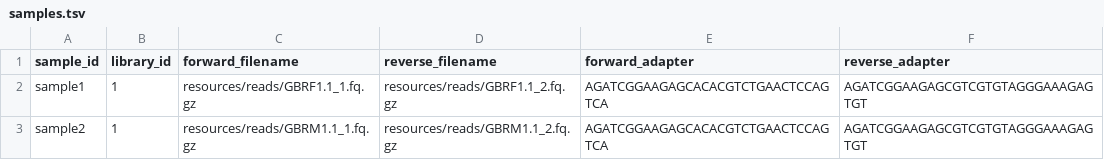
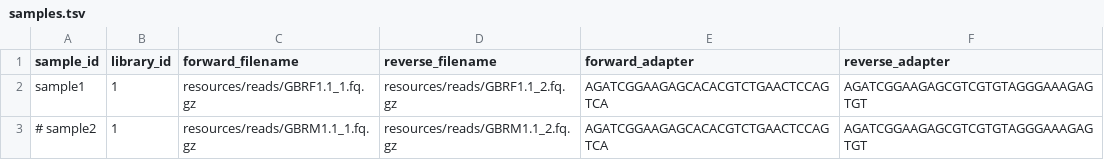
Before and after one commit to 3d-omics/Bioinfo_Micro_Microbial_Metatranscriptomics, a TSV file: config/samples.tsv, drawn as a sheet.

```diff
--- a/config/samples.tsv
+++ b/config/samples.tsv
@@ -2,2 +2,2 @@ sample_id	library_id	forward_filename	reverse_filename	forward_adapter	reverse_a
 sample1	1	resources/reads/GBRF1.1_1.fq.gz	resources/reads/GBRF1.1_2.fq.gz	AGATCGGAAGAGCACACGTCTGAACTCCAGTCA	AGATCGGAAGAGCGTCGTGTAGGGAAAGAGTGT
-sample2	1	resources/reads/GBRM1.1_1.fq.gz	resources/reads/GBRM1.1_2.fq.gz	AGATCGGAAGAGCACACGTCTGAACTCCAGTCA	AGATCGGAAGAGCGTCGTGTAGGGAAAGAGTGT
+# sample2	1	resources/reads/GBRM1.1_1.fq.gz	resources/reads/GBRM1.1_2.fq.gz	AGATCGGAAGAGCACACGTCTGAACTCCAGTCA	AGATCGGAAGAGCGTCGTGTAGGGAAAGAGTGT
```
Also changed, not shown: 5 other files.
